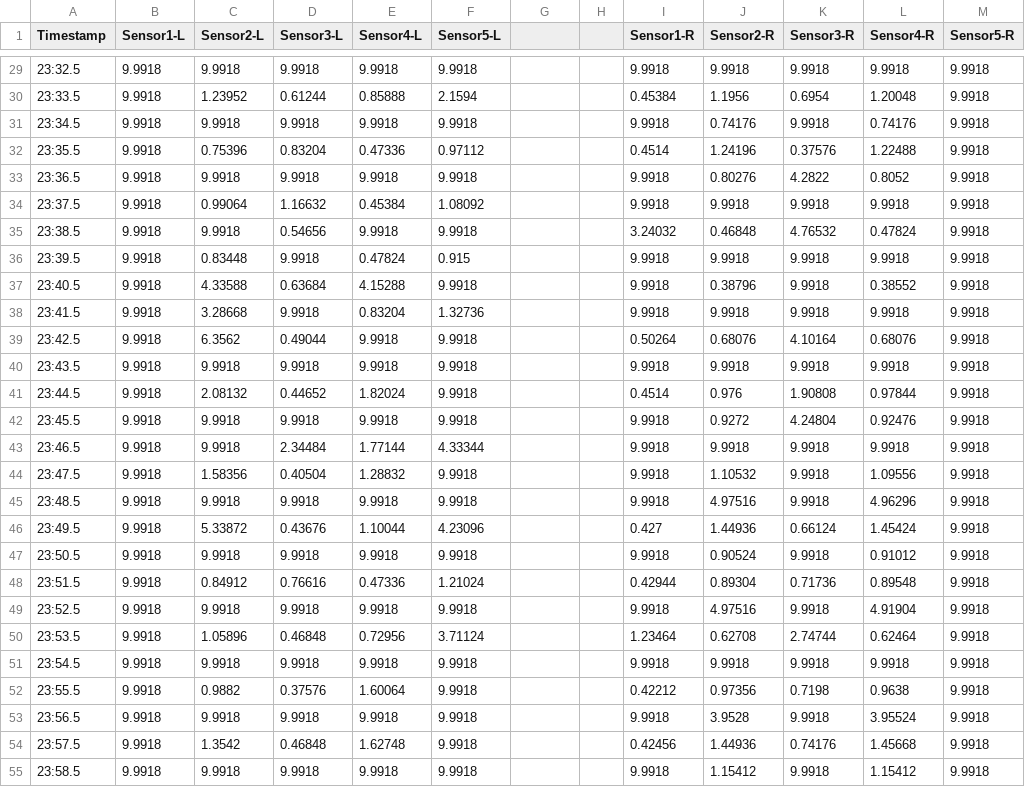
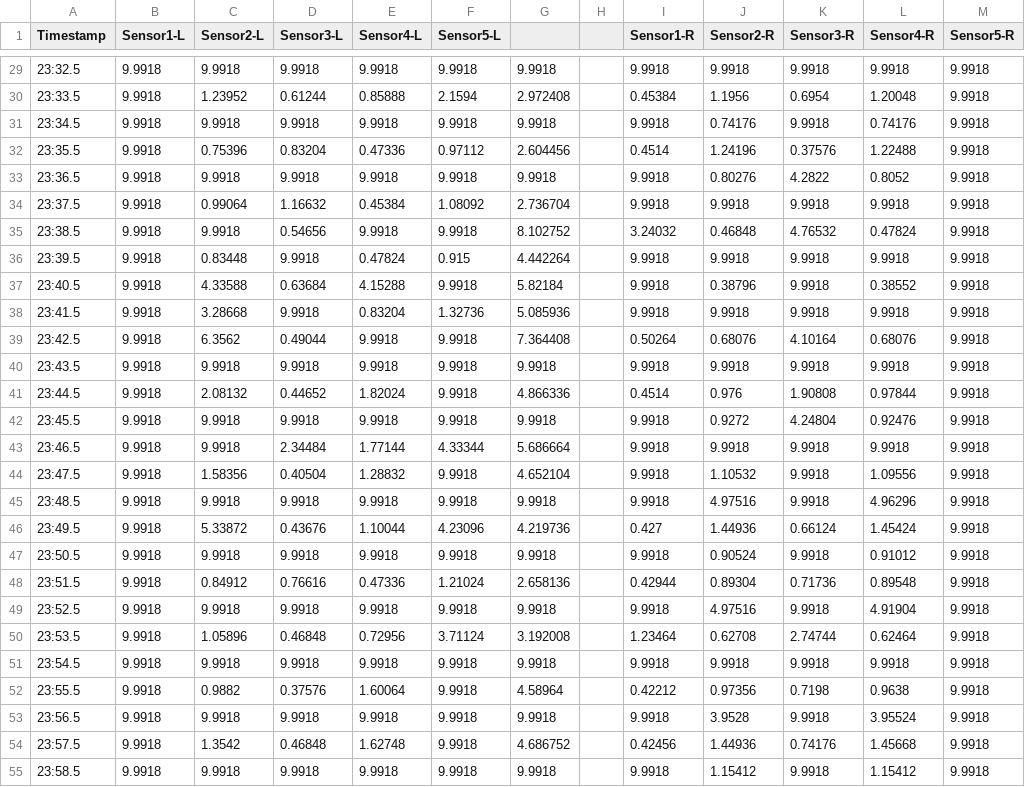
Before and after one commit to roy2002/clgfinalprojbeta, a CSV file: smart_shoes/legacy_files/AITK_attempt1.csv, drawn as a sheet; only a part is shown, gaps mark what is left out; the diff covers the shown part only.

```diff
--- a/smart_shoes/legacy_files/AITK_attempt1.csv
+++ b/smart_shoes/legacy_files/AITK_attempt1.csv
@@ -29,27 +29,27 @@ Timestamp,Sensor1-L,Sensor2-L,Sensor3-L,Sensor4-L,Sensor5-L,,,Sensor1-R,Sensor2-
-23:32.5,9.9918,9.9918,9.9918,9.9918,9.9918,,,9.9918,9.9918,9.9918,9.9918,9.9918
-23:33.5,9.9918,1.23952,0.61244,0.85888,2.1594,,,0.45384,1.1956,0.6954,1.20048,9.9918
-23:34.5,9.9918,9.9918,9.9918,9.9918,9.9918,,,9.9918,0.74176,9.9918,0.74176,9.9918
-23:35.5,9.9918,0.75396,0.83204,0.47336,0.97112,,,0.4514,1.24196,0.37576,1.22488,9.9918
-23:36.5,9.9918,9.9918,9.9918,9.9918,9.9918,,,9.9918,0.80276,4.2822,0.8052,9.9918
-23:37.5,9.9918,0.99064,1.16632,0.45384,1.08092,,,9.9918,9.9918,9.9918,9.9918,9.9918
-23:38.5,9.9918,9.9918,0.54656,9.9918,9.9918,,,3.24032,0.46848,4.76532,0.47824,9.9918
-23:39.5,9.9918,0.83448,9.9918,0.47824,0.915,,,9.9918,9.9918,9.9918,9.9918,9.9918
-23:40.5,9.9918,4.33588,0.63684,4.15288,9.9918,,,9.9918,0.38796,9.9918,0.38552,9.9918
-23:41.5,9.9918,3.28668,9.9918,0.83204,1.32736,,,9.9918,9.9918,9.9918,9.9918,9.9918
-23:42.5,9.9918,6.3562,0.49044,9.9918,9.9918,,,0.50264,0.68076,4.10164,0.68076,9.9918
-23:43.5,9.9918,9.9918,9.9918,9.9918,9.9918,,,9.9918,9.9918,9.9918,9.9918,9.9918
-23:44.5,9.9918,2.08132,0.44652,1.82024,9.9918,,,0.4514,0.976,1.90808,0.97844,9.9918
-23:45.5,9.9918,9.9918,9.9918,9.9918,9.9918,,,9.9918,0.9272,4.24804,0.92476,9.9918
-23:46.5,9.9918,9.9918,2.34484,1.77144,4.33344,,,9.9918,9.9918,9.9918,9.9918,9.9918
-23:47.5,9.9918,1.58356,0.40504,1.28832,9.9918,,,9.9918,1.10532,9.9918,1.09556,9.9918
-23:48.5,9.9918,9.9918,9.9918,9.9918,9.9918,,,9.9918,4.97516,9.9918,4.96296,9.9918
-23:49.5,9.9918,5.33872,0.43676,1.10044,4.23096,,,0.427,1.44936,0.66124,1.45424,9.9918
-23:50.5,9.9918,9.9918,9.9918,9.9918,9.9918,,,9.9918,0.90524,9.9918,0.91012,9.9918
-23:51.5,9.9918,0.84912,0.76616,0.47336,1.21024,,,0.42944,0.89304,0.71736,0.89548,9.9918
-23:52.5,9.9918,9.9918,9.9918,9.9918,9.9918,,,9.9918,4.97516,9.9918,4.91904,9.9918
-23:53.5,9.9918,1.05896,0.46848,0.72956,3.71124,,,1.23464,0.62708,2.74744,0.62464,9.9918
-23:54.5,9.9918,9.9918,9.9918,9.9918,9.9918,,,9.9918,9.9918,9.9918,9.9918,9.9918
-23:55.5,9.9918,0.9882,0.37576,1.60064,9.9918,,,0.42212,0.97356,0.7198,0.9638,9.9918
-23:56.5,9.9918,9.9918,9.9918,9.9918,9.9918,,,9.9918,3.9528,9.9918,3.95524,9.9918
-23:57.5,9.9918,1.3542,0.46848,1.62748,9.9918,,,0.42456,1.44936,0.74176,1.45668,9.9918
-23:58.5,9.9918,9.9918,9.9918,9.9918,9.9918,,,9.9918,1.15412,9.9918,1.15412,9.9918
+23:32.5,9.9918,9.9918,9.9918,9.9918,9.9918,9.9918,,9.9918,9.9918,9.9918,9.9918,9.9918
+23:33.5,9.9918,1.23952,0.61244,0.85888,2.1594,2.972408,,0.45384,1.1956,0.6954,1.20048,9.9918
+23:34.5,9.9918,9.9918,9.9918,9.9918,9.9918,9.9918,,9.9918,0.74176,9.9918,0.74176,9.9918
+23:35.5,9.9918,0.75396,0.83204,0.47336,0.97112,2.604456,,0.4514,1.24196,0.37576,1.22488,9.9918
+23:36.5,9.9918,9.9918,9.9918,9.9918,9.9918,9.9918,,9.9918,0.80276,4.2822,0.8052,9.9918
+23:37.5,9.9918,0.99064,1.16632,0.45384,1.08092,2.736704,,9.9918,9.9918,9.9918,9.9918,9.9918
+23:38.5,9.9918,9.9918,0.54656,9.9918,9.9918,8.102752,,3.24032,0.46848,4.76532,0.47824,9.9918
+23:39.5,9.9918,0.83448,9.9918,0.47824,0.915,4.442264,,9.9918,9.9918,9.9918,9.9918,9.9918
+23:40.5,9.9918,4.33588,0.63684,4.15288,9.9918,5.82184,,9.9918,0.38796,9.9918,0.38552,9.9918
+23:41.5,9.9918,3.28668,9.9918,0.83204,1.32736,5.085936,,9.9918,9.9918,9.9918,9.9918,9.9918
+23:42.5,9.9918,6.3562,0.49044,9.9918,9.9918,7.364408,,0.50264,0.68076,4.10164,0.68076,9.9918
+23:43.5,9.9918,9.9918,9.9918,9.9918,9.9918,9.9918,,9.9918,9.9918,9.9918,9.9918,9.9918
+23:44.5,9.9918,2.08132,0.44652,1.82024,9.9918,4.866336,,0.4514,0.976,1.90808,0.97844,9.9918
+23:45.5,9.9918,9.9918,9.9918,9.9918,9.9918,9.9918,,9.9918,0.9272,4.24804,0.92476,9.9918
+23:46.5,9.9918,9.9918,2.34484,1.77144,4.33344,5.686664,,9.9918,9.9918,9.9918,9.9918,9.9918
+23:47.5,9.9918,1.58356,0.40504,1.28832,9.9918,4.652104,,9.9918,1.10532,9.9918,1.09556,9.9918
+23:48.5,9.9918,9.9918,9.9918,9.9918,9.9918,9.9918,,9.9918,4.97516,9.9918,4.96296,9.9918
+23:49.5,9.9918,5.33872,0.43676,1.10044,4.23096,4.219736,,0.427,1.44936,0.66124,1.45424,9.9918
+23:50.5,9.9918,9.9918,9.9918,9.9918,9.9918,9.9918,,9.9918,0.90524,9.9918,0.91012,9.9918
+23:51.5,9.9918,0.84912,0.76616,0.47336,1.21024,2.658136,,0.42944,0.89304,0.71736,0.89548,9.9918
+23:52.5,9.9918,9.9918,9.9918,9.9918,9.9918,9.9918,,9.9918,4.97516,9.9918,4.91904,9.9918
+23:53.5,9.9918,1.05896,0.46848,0.72956,3.71124,3.192008,,1.23464,0.62708,2.74744,0.62464,9.9918
+23:54.5,9.9918,9.9918,9.9918,9.9918,9.9918,9.9918,,9.9918,9.9918,9.9918,9.9918,9.9918
+23:55.5,9.9918,0.9882,0.37576,1.60064,9.9918,4.58964,,0.42212,0.97356,0.7198,0.9638,9.9918
+23:56.5,9.9918,9.9918,9.9918,9.9918,9.9918,9.9918,,9.9918,3.9528,9.9918,3.95524,9.9918
+23:57.5,9.9918,1.3542,0.46848,1.62748,9.9918,4.686752,,0.42456,1.44936,0.74176,1.45668,9.9918
+23:58.5,9.9918,9.9918,9.9918,9.9918,9.9918,9.9918,,9.9918,1.15412,9.9918,1.15412,9.9918
```
Also changed, not shown: 31 edited cells elsewhere in this file, smart_shoes/legacy_files/Jeet_attempt1.csv, 25 other files.
